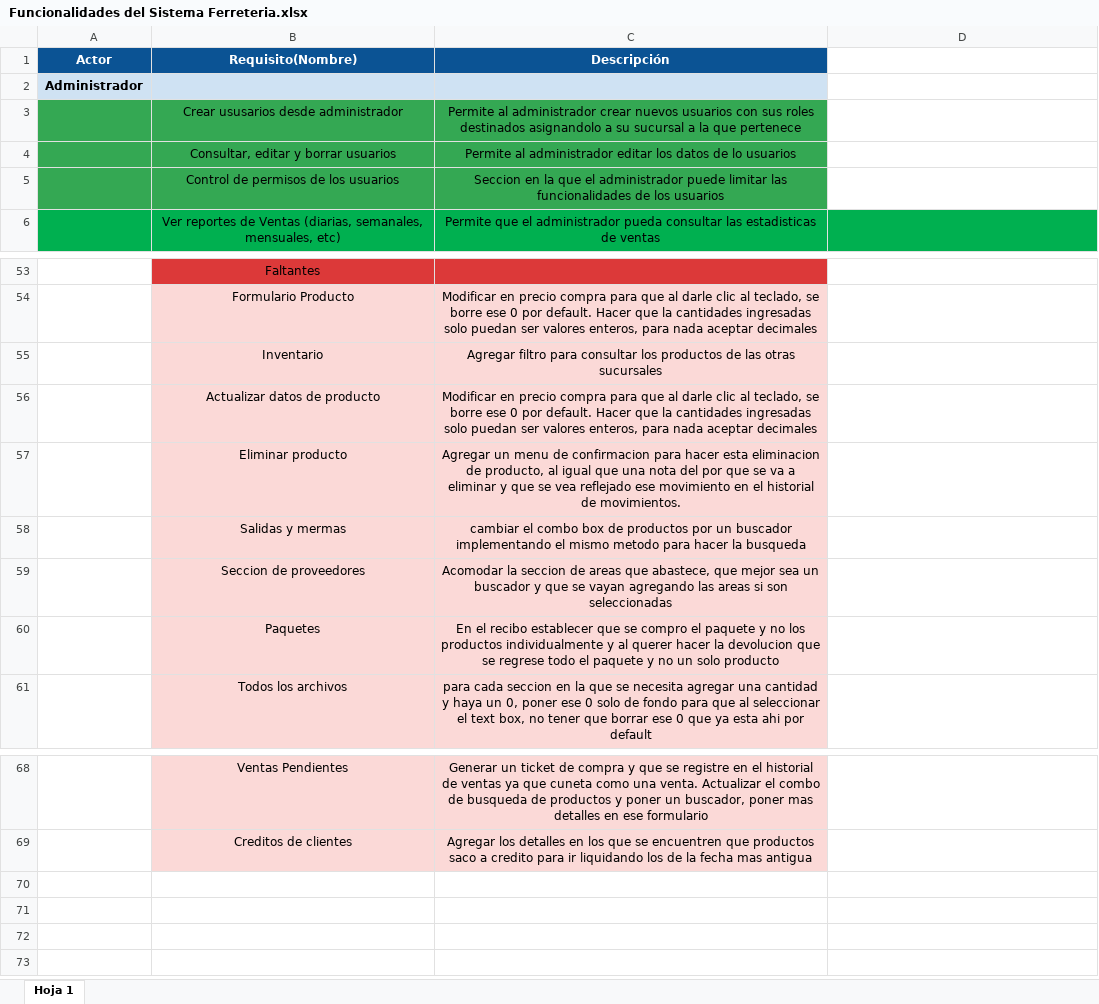
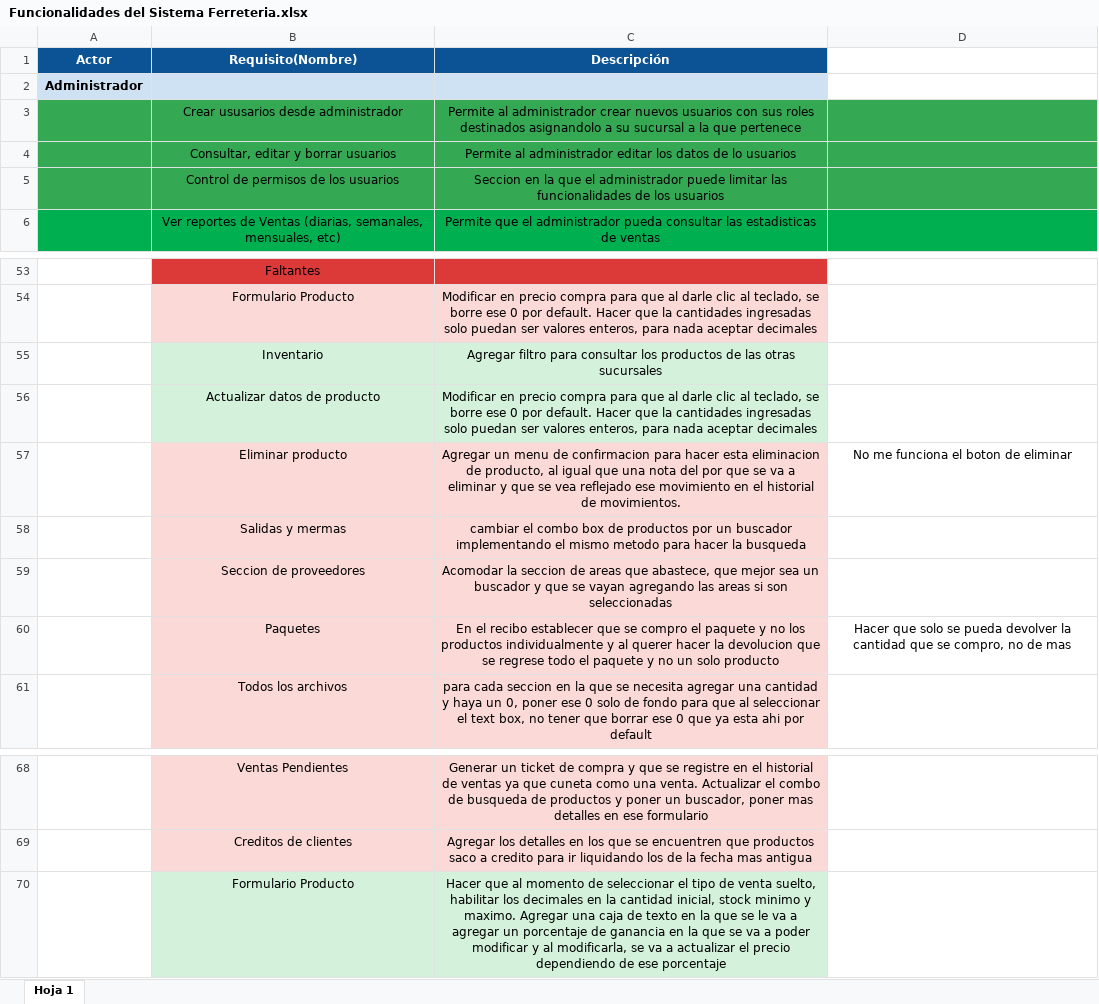
Before and after one commit to Richardrobles25/FerreteriaAldrete, an Excel workbook: Funcionalidades del Sistema Ferreteria.xlsx, sheet Hoja 1, drawn as a sheet; only a part is shown, gaps mark what is left out; values as stored, in another font and other column widths than the file's, no borders; the diff names each change by its address in the sheet, - before the commit and + after, or states it on an @@ line.

```diff
--- a/Funcionalidades del Sistema Ferreteria.xlsx (sheet Hoja 1)
+++ b/Funcionalidades del Sistema Ferreteria.xlsx (sheet Hoja 1)
-D3:D5 fill: none
+D3:D5 fill: #34A853
-B55:C56 fill: #FBD9D7
+B55:C56 fill: #D3F1DB
-D57: (empty)
+D57: No me funciona el boton de eliminar
-D60: (empty)
+D60: Hacer que solo se pueda devolver la cantidad que se compro, no de mas
+row 70:  | Formulario Producto | Hacer que al momento de seleccionar el tipo de venta suelto, habilitar los decimales en la cantidad inicial, stock minimo y maximo. Agregar una caja de texto en la que se le va a agregar un porcentaje de ganancia en la que se va a poder modificar y al modificarla, se va a actualizar el precio dependiendo de ese porcentaje
```
Also changed, not shown: 1 other file.
